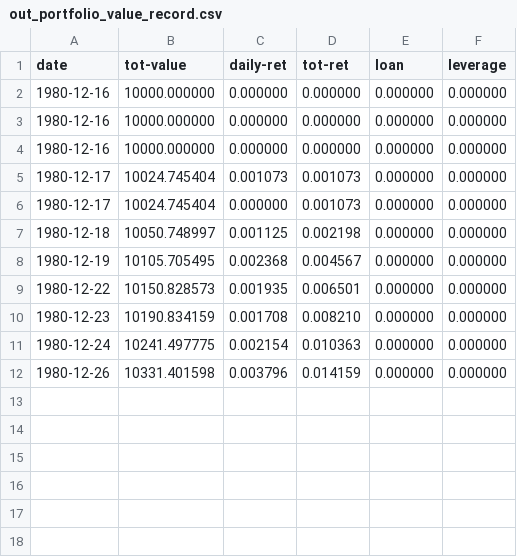
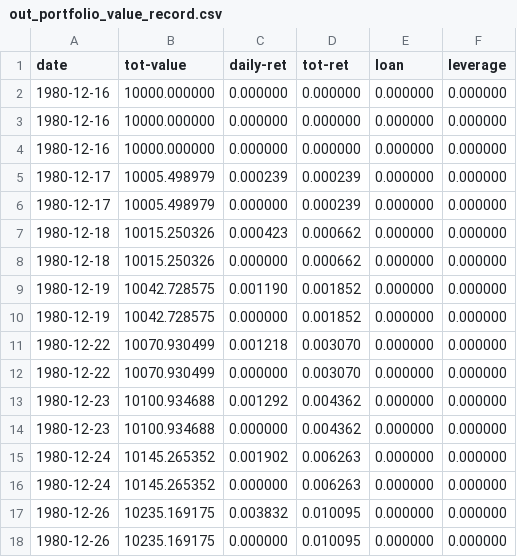
Before and after one commit to clojure-finance/clojure-backtesting, a CSV file: out_portfolio_value_record.csv, drawn as a sheet.

```diff
--- a/out_portfolio_value_record.csv
+++ b/out_portfolio_value_record.csv
@@ -4,9 +4,15 @@ date,tot-value,daily-ret,tot-ret,loan,leverage
 1980-12-16,10000.000000,0.000000,0.000000,0.000000,0.000000
-1980-12-17,10024.745404,0.001073,0.001073,0.000000,0.000000
-1980-12-17,10024.745404,0.000000,0.001073,0.000000,0.000000
-1980-12-18,10050.748997,0.001125,0.002198,0.000000,0.000000
-1980-12-19,10105.705495,0.002368,0.004567,0.000000,0.000000
-1980-12-22,10150.828573,0.001935,0.006501,0.000000,0.000000
-1980-12-23,10190.834159,0.001708,0.008210,0.000000,0.000000
-1980-12-24,10241.497775,0.002154,0.010363,0.000000,0.000000
-1980-12-26,10331.401598,0.003796,0.014159,0.000000,0.000000
+1980-12-17,10005.498979,0.000239,0.000239,0.000000,0.000000
+1980-12-17,10005.498979,0.000000,0.000239,0.000000,0.000000
+1980-12-18,10015.250326,0.000423,0.000662,0.000000,0.000000
+1980-12-18,10015.250326,0.000000,0.000662,0.000000,0.000000
+1980-12-19,10042.728575,0.001190,0.001852,0.000000,0.000000
+1980-12-19,10042.728575,0.000000,0.001852,0.000000,0.000000
+1980-12-22,10070.930499,0.001218,0.003070,0.000000,0.000000
+1980-12-22,10070.930499,0.000000,0.003070,0.000000,0.000000
+1980-12-23,10100.934688,0.001292,0.004362,0.000000,0.000000
+1980-12-23,10100.934688,0.000000,0.004362,0.000000,0.000000
+1980-12-24,10145.265352,0.001902,0.006263,0.000000,0.000000
+1980-12-24,10145.265352,0.000000,0.006263,0.000000,0.000000
+1980-12-26,10235.169175,0.003832,0.010095,0.000000,0.000000
+1980-12-26,10235.169175,0.000000,0.010095,0.000000,0.000000
```
Also changed, not shown: out_evaluation_report.csv, 3 other files.
